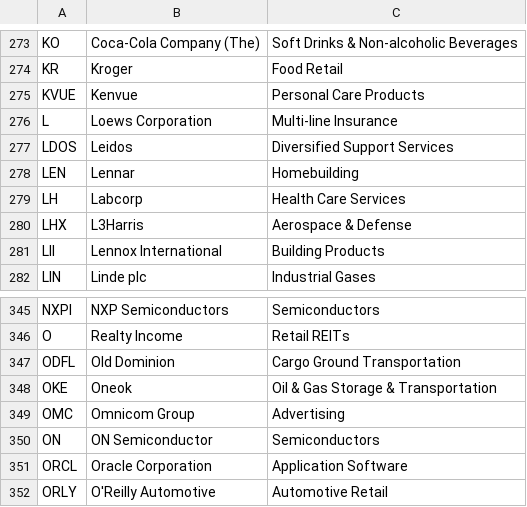
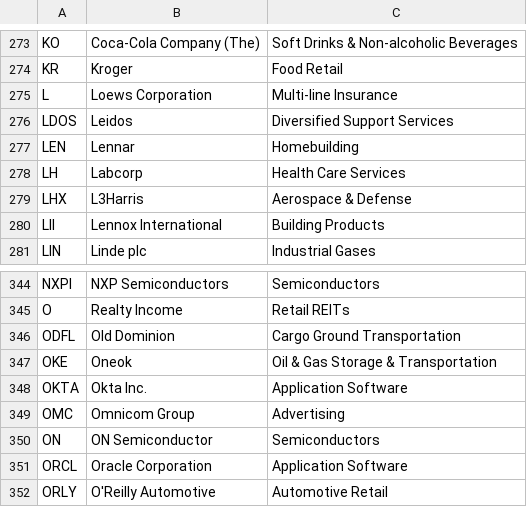
Before and after one commit to HaroonAi18/sp500-list-daily, a CSV file: data/sp500_companies.csv, drawn as a sheet; only a part is shown, gaps mark what is left out; removed rows and columns are numbered as before the commit, all else as after; the diff names each change by its address in the sheet, - before the commit and + after, or states it on an @@ line.

```diff
--- a/data/sp500_companies.csv
+++ b/data/sp500_companies.csv
-row 275: KVUE | Kenvue | Personal Care Products
+row 348: OKTA | Okta Inc. | Application Software
```
Also changed, not shown: 2 other files.
